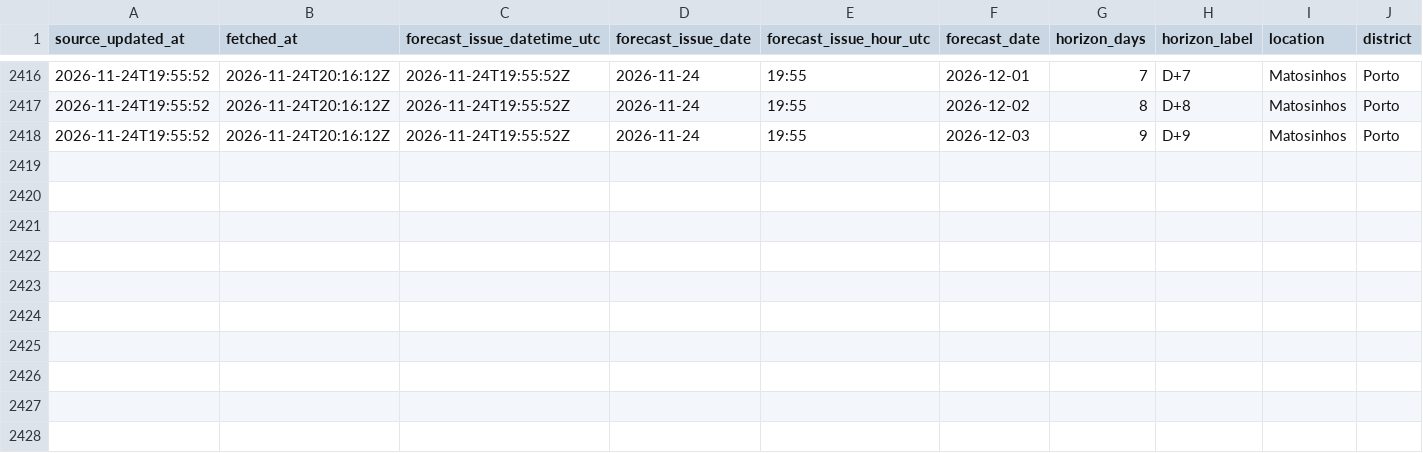
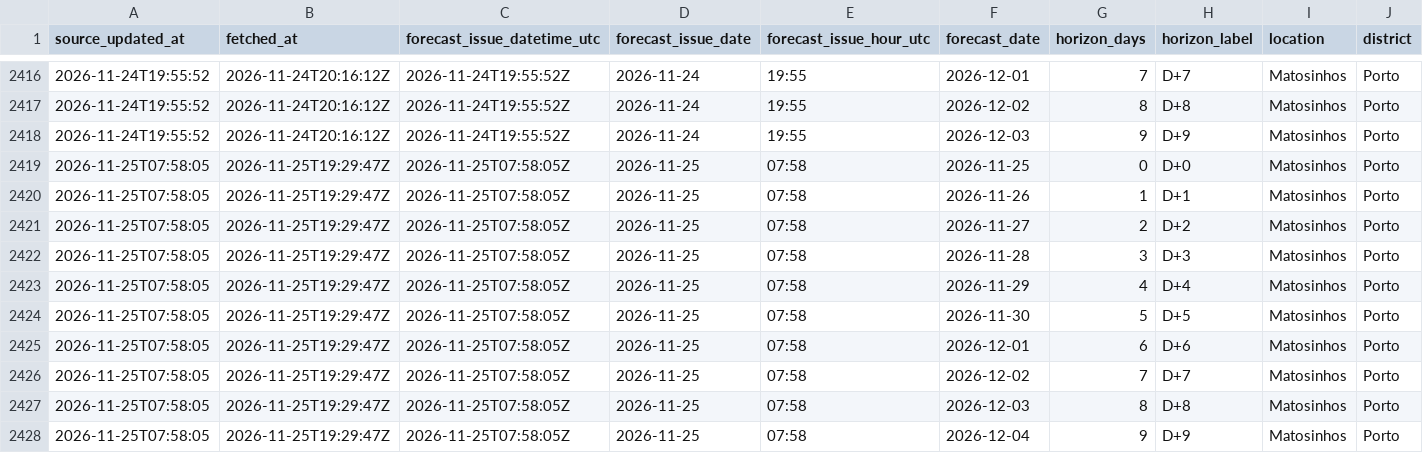
Before and after one commit to DBLQA90/qualar_matosinhos, a CSV file: data/ipma_matosinhos_forecast_errors.csv, drawn as a sheet; only a part is shown, gaps mark what is left out; rows hold the shown columns only; the diff names each change by its address in the sheet, - before the commit and + after, or states it on an @@ line.

```diff
--- a/data/ipma_matosinhos_forecast_errors.csv
+++ b/data/ipma_matosinhos_forecast_errors.csv
+row 2419: 2026-11-25T07:58:05 | 2026-11-25T19:29:47Z | 2026-11-25T07:58:05Z | 2026-11-25 | 07:58 | 2026-11-25 | 0 | D+0 | Matosinhos | Porto
+row 2420: 2026-11-25T07:58:05 | 2026-11-25T19:29:47Z | 2026-11-25T07:58:05Z | 2026-11-25 | 07:58 | 2026-11-26 | 1 | D+1 | Matosinhos | Porto
+row 2421: 2026-11-25T07:58:05 | 2026-11-25T19:29:47Z | 2026-11-25T07:58:05Z | 2026-11-25 | 07:58 | 2026-11-27 | 2 | D+2 | Matosinhos | Porto
+row 2422: 2026-11-25T07:58:05 | 2026-11-25T19:29:47Z | 2026-11-25T07:58:05Z | 2026-11-25 | 07:58 | 2026-11-28 | 3 | D+3 | Matosinhos | Porto
+row 2423: 2026-11-25T07:58:05 | 2026-11-25T19:29:47Z | 2026-11-25T07:58:05Z | 2026-11-25 | 07:58 | 2026-11-29 | 4 | D+4 | Matosinhos | Porto
+row 2424: 2026-11-25T07:58:05 | 2026-11-25T19:29:47Z | 2026-11-25T07:58:05Z | 2026-11-25 | 07:58 | 2026-11-30 | 5 | D+5 | Matosinhos | Porto
+row 2425: 2026-11-25T07:58:05 | 2026-11-25T19:29:47Z | 2026-11-25T07:58:05Z | 2026-11-25 | 07:58 | 2026-12-01 | 6 | D+6 | Matosinhos | Porto
+row 2426: 2026-11-25T07:58:05 | 2026-11-25T19:29:47Z | 2026-11-25T07:58:05Z | 2026-11-25 | 07:58 | 2026-12-02 | 7 | D+7 | Matosinhos | Porto
+row 2427: 2026-11-25T07:58:05 | 2026-11-25T19:29:47Z | 2026-11-25T07:58:05Z | 2026-11-25 | 07:58 | 2026-12-03 | 8 | D+8 | Matosinhos | Porto
+row 2428: 2026-11-25T07:58:05 | 2026-11-25T19:29:47Z | 2026-11-25T07:58:05Z | 2026-11-25 | 07:58 | 2026-12-04 | 9 | D+9 | Matosinhos | Porto
```
Also changed, not shown: data/ipma_matosinhos_forecast_latest.csv, data/ipma_matosinhos_heat_waves.csv, 30 other files.
